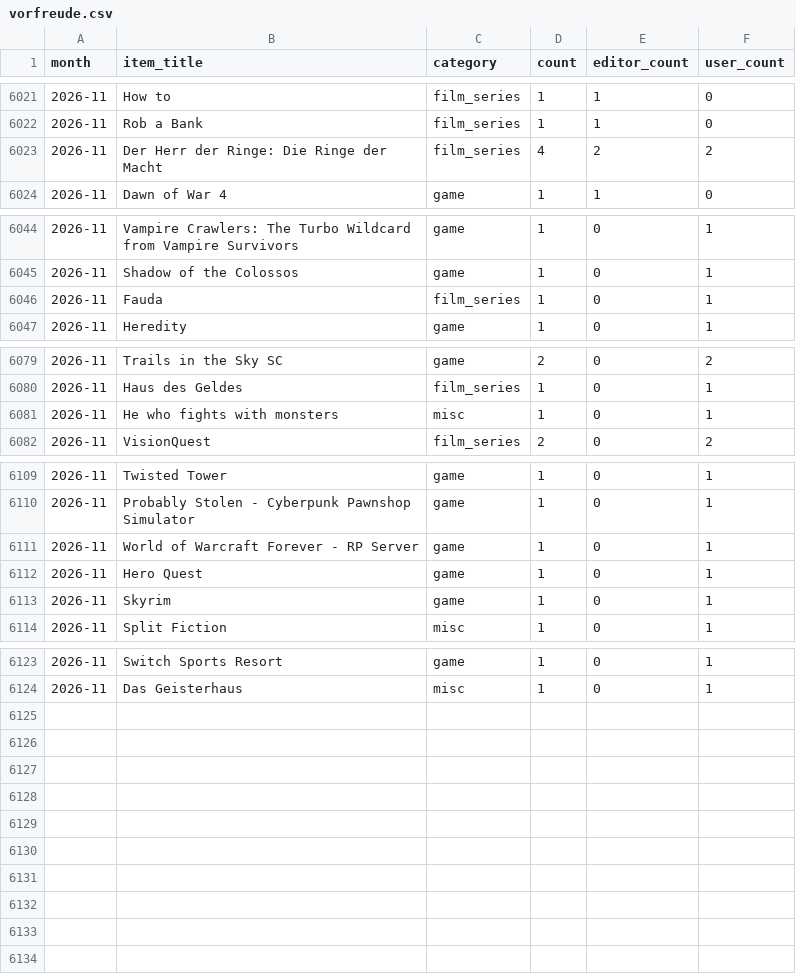
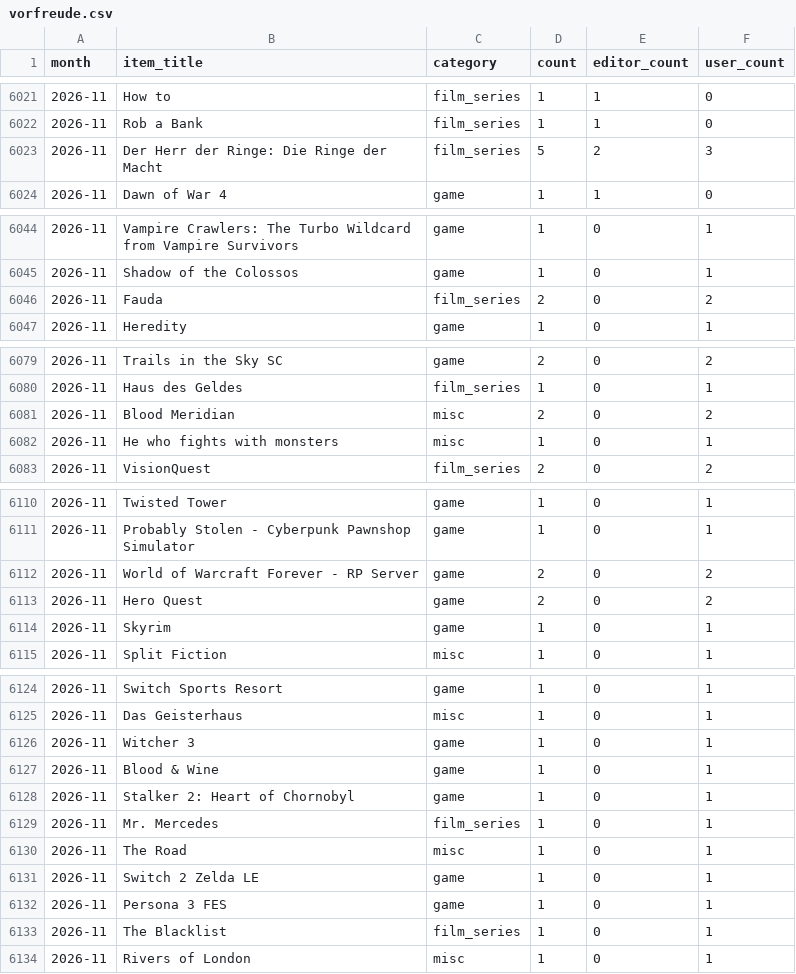
Before and after one commit to AlainBla/gg-stats, a CSV file: data/vorfreude.csv, drawn as a sheet; only a part is shown, gaps mark what is left out.

```diff
--- a/data/vorfreude.csv
+++ b/data/vorfreude.csv
@@ -6022,3 +6022,3 @@ month,item_title,category,count,editor_count,user_count
 2026-11,Rob a Bank,film_series,1,1,0
-2026-11,Der Herr der Ringe: Die Ringe der Macht,film_series,4,2,2
+2026-11,Der Herr der Ringe: Die Ringe der Macht,film_series,5,2,3
 2026-11,Dawn of War 4,game,1,1,0
@@ -6045,3 +6045,3 @@ month,item_title,category,count,editor_count,user_count
 2026-11,Shadow of the Colossos,game,1,0,1
-2026-11,Fauda,film_series,1,0,1
+2026-11,Fauda,film_series,2,0,2
 2026-11,Heredity,game,1,0,1
@@ -6080,2 +6080,3 @@ month,item_title,category,count,editor_count,user_count
 2026-11,Haus des Geldes,film_series,1,0,1
+2026-11,Blood Meridian,misc,2,0,2
 2026-11,He who fights with monsters,misc,1,0,1
@@ -6110,4 +6111,4 @@ month,item_title,category,count,editor_count,user_count
 2026-11,Probably Stolen - Cyberpunk Pawnshop Simulator,game,1,0,1
-2026-11,World of Warcraft Forever - RP Server,game,1,0,1
-2026-11,Hero Quest,game,1,0,1
+2026-11,World of Warcraft Forever - RP Server,game,2,0,2
+2026-11,Hero Quest,game,2,0,2
 2026-11,Skyrim,game,1,0,1
@@ -6124 +6125,10 @@ month,item_title,category,count,editor_count,user_count
 2026-11,Das Geisterhaus,misc,1,0,1
+2026-11,Witcher 3,game,1,0,1
+2026-11,Blood & Wine,game,1,0,1
+2026-11,Stalker 2: Heart of Chornobyl,game,1,0,1
+2026-11,Mr. Mercedes,film_series,1,0,1
+2026-11,The Road,misc,1,0,1
+2026-11,Switch 2 Zelda LE,game,1,0,1
+2026-11,Persona 3 FES,game,1,0,1
+2026-11,The Blacklist,film_series,1,0,1
+2026-11,Rivers of London,misc,1,0,1
```
Also changed, not shown: 2 other files.
